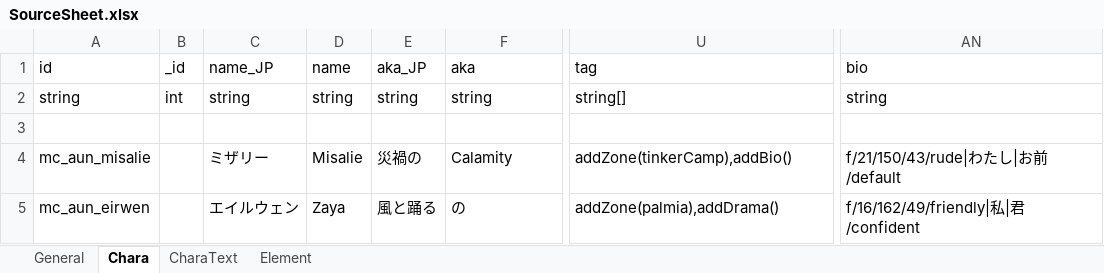
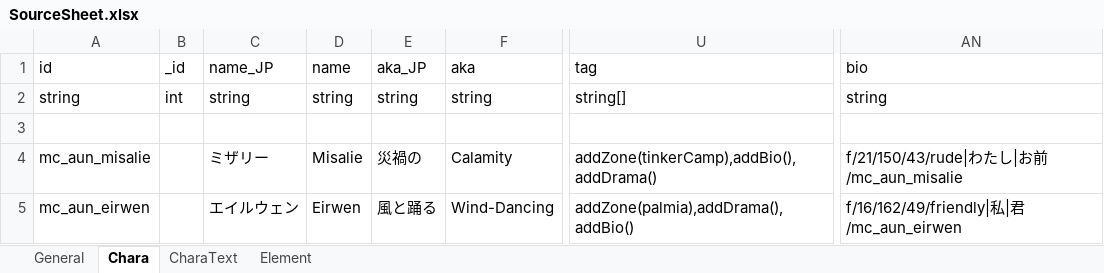
Before and after one commit to macchacoffee/elin-mod, an Excel workbook: AdditionalUniqueNPC/package/LangMod/JP/SourceSheet.xlsx, sheet Chara, drawn as a sheet; only a part is shown, gaps mark what is left out; values as stored, in another font and other column widths than the file's, no borders; the diff names each change by its address in the sheet, - before the commit and + after, or states it on an @@ line.

Commit message:
Additional Unique NPC アビリティの調整、ソースシート更新

```diff
--- a/AdditionalUniqueNPC/package/LangMod/JP/SourceSheet.xlsx (sheet Chara)
+++ b/AdditionalUniqueNPC/package/LangMod/JP/SourceSheet.xlsx (sheet Chara)
-U4 (tag): addZone(tinkerCamp),addBio()
+U4 (tag): addZone(tinkerCamp),addBio(),addDrama()
-AN4 (bio): f/21/150/43/rude|わたし|お前/default
+AN4 (bio): f/21/150/43/rude|わたし|お前/mc_aun_misalie
-D5 (name): Zaya
+D5 (name): Eirwen
-F5 (aka): の
+F5 (aka): Wind-Dancing
-U5 (tag): addZone(palmia),addDrama()
+U5 (tag): addZone(palmia),addDrama(),addBio()
-AN5 (bio): f/16/162/49/friendly|私|君/confident
+AN5 (bio): f/16/162/49/friendly|私|君/mc_aun_eirwen
```
Also changed, not shown: sheet CharaText, 3 other files.
